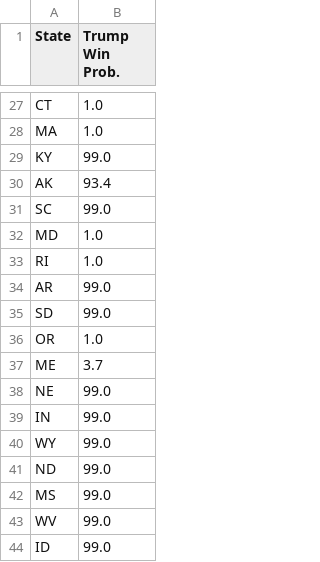
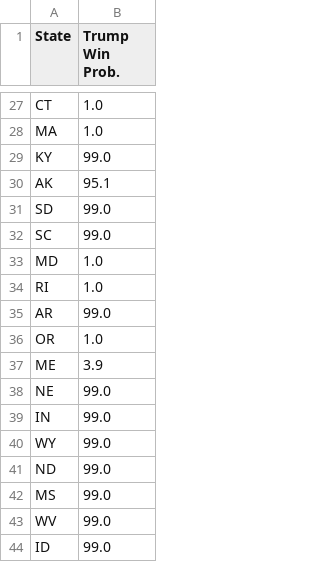
Before and after one commit to acbass49/Election2024, a CSV file: data/state_probabilities.csv, drawn as a sheet; only a part is shown, gaps mark what is left out; the diff covers the shown part only.

```diff
--- a/data/state_probabilities.csv
+++ b/data/state_probabilities.csv
@@ -29,3 +29,4 @@ MA,1.0
 KY,99.0
-AK,93.4
+AK,95.1
+SD,99.0
 SC,99.0
@@ -34,5 +35,4 @@ RI,1.0
 AR,99.0
-SD,99.0
 OR,1.0
-ME,3.7
+ME,3.9
 NE,99.0
```
Also changed, not shown: 2 added rows, 2 removed rows and 10 edited cells elsewhere in this file, data/simulation_data.csv, data/tracking_data.csv, 1 other file.
